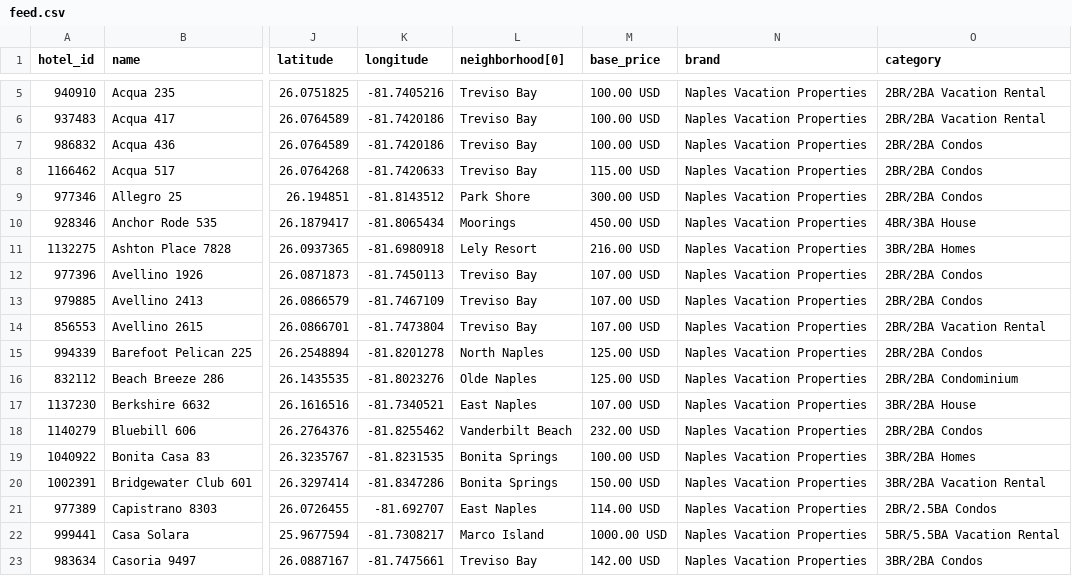
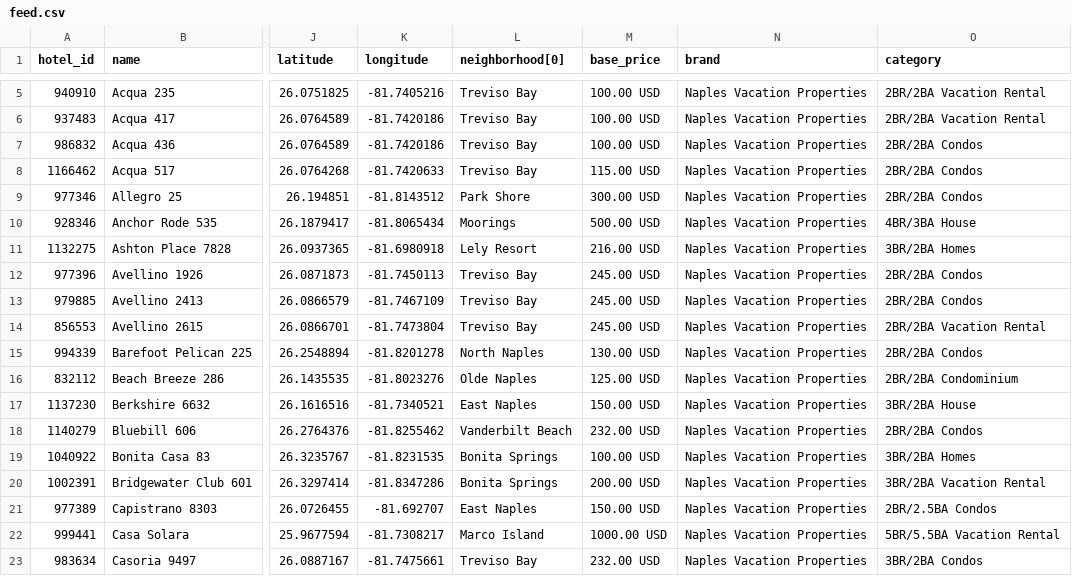
Before and after one commit to sjponsler41/nvpr-meta-feed, a CSV file: feed.csv, drawn as a sheet; only a part is shown, gaps mark what is left out; the diff covers the shown part only; the diff names each change by its address in the sheet, - before the commit and + after, or states it on an @@ line.

Commit message:
Update feed 2026-10-31T15:50Z

```diff
--- a/feed.csv
+++ b/feed.csv
-M10 (base_price): 450.00 USD
+M10 (base_price): 500.00 USD
-M12:M14 (base_price): 107.00 USD
+M12:M14 (base_price): 245.00 USD
-M15 (base_price): 125.00 USD
+M15 (base_price): 130.00 USD
-M17 (base_price): 107.00 USD
+M17 (base_price): 150.00 USD
-M20 (base_price): 150.00 USD
+M20 (base_price): 200.00 USD
-M21 (base_price): 114.00 USD
+M21 (base_price): 150.00 USD
-M23 (base_price): 142.00 USD
+M23 (base_price): 232.00 USD
```
Also changed, not shown: 26 edited cells elsewhere in this file.
